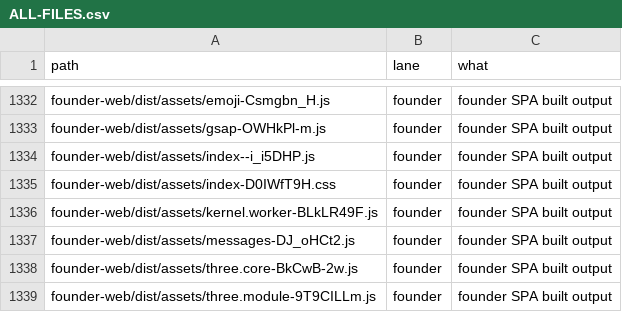
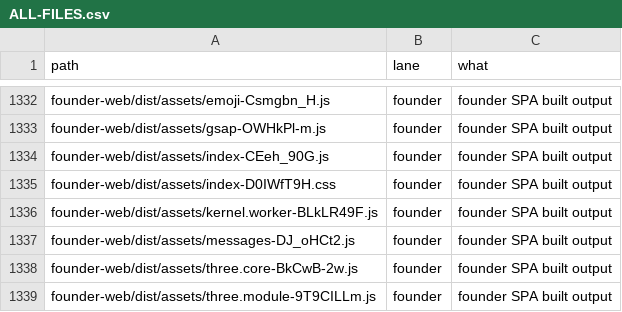
Before and after one commit to naumansherwani/ANEXOMAIL-WORKSPACE, a CSV file: lanes/ALL-FILES.csv, drawn as a sheet; only a part is shown, gaps mark what is left out.

```diff
--- a/lanes/ALL-FILES.csv
+++ b/lanes/ALL-FILES.csv
@@ -1333,3 +1333,3 @@ founder-web/dist/assets/emoji-Csmgbn_H.js,founder,"founder SPA built output"
 founder-web/dist/assets/gsap-OWHkPl-m.js,founder,"founder SPA built output"
-founder-web/dist/assets/index--i_i5DHP.js,founder,"founder SPA built output"
+founder-web/dist/assets/index-CEeh_90G.js,founder,"founder SPA built output"
 founder-web/dist/assets/index-D0IWfT9H.css,founder,"founder SPA built output"
```
Also changed, not shown: 15 other files.
